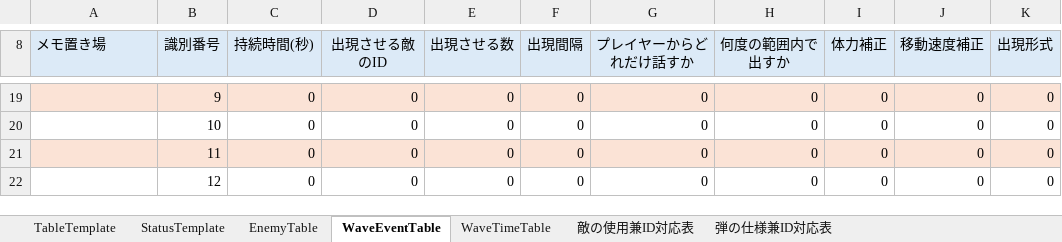
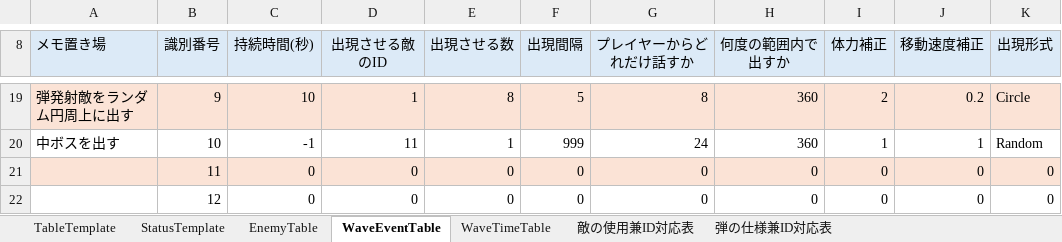
Before and after one commit to CharaMel495/Re_PigeonShooting, an Excel workbook: Assets/ParameterControll/パラメータ調整表.xlsm, sheet WaveEventTable, drawn as a sheet; only a part is shown, gaps mark what is left out; values as stored, in another font and other column widths than the file's, no borders; charts and pictures not drawn; the diff covers the shown part only; the diff names each change by its address in the sheet, - before the commit and + after, or states it on an @@ line.

```diff
--- a/Assets/ParameterControll/パラメータ調整表.xlsm (sheet WaveEventTable)
+++ b/Assets/ParameterControll/パラメータ調整表.xlsm (sheet WaveEventTable)
-A19 (メモ置き場): (empty)
+A19 (メモ置き場): 弾発射敵をランダム円周上に出す
-C19 (持続時間(秒)): 0
+C19 (持続時間(秒)): 10
-D19 (出現させる敵のID): 0
+D19 (出現させる敵のID): 1
-E19 (出現させる数): 0
+E19 (出現させる数): 8
-F19 (出現間隔): 0
+F19 (出現間隔): 5
-G19 (プレイヤーからどれだけ話すか): 0
+G19 (プレイヤーからどれだけ話すか): 8
-H19:H20 (何度の範囲内で出すか): 0
+H19:H20 (何度の範囲内で出すか): 360
-I19 (体力補正): 0
+I19 (体力補正): 2
-J19 (移動速度補正): 0
+J19 (移動速度補正): 0.2
-K19 (出現形式): 0
+K19 (出現形式): Circle
-A20 (メモ置き場): (empty)
+A20 (メモ置き場): 中ボスを出す
-C20 (持続時間(秒)): 0
+C20 (持続時間(秒)): -1
-D20 (出現させる敵のID): 0
+D20 (出現させる敵のID): 11
-E20 (出現させる数): 0
+E20 (出現させる数): 1
-F20 (出現間隔): 0
+F20 (出現間隔): 999
-G20 (プレイヤーからどれだけ話すか): 0
+G20 (プレイヤーからどれだけ話すか): 24
-I20 (体力補正): 0
+I20 (体力補正): 1
-J20 (移動速度補正): 0
+J20 (移動速度補正): 1
-K20 (出現形式): 0
+K20 (出現形式): Random
```
Also changed, not shown: 75 edited cells elsewhere in this sheet, sheet WaveTimeTable, sheet EnemyTable, sheet 敵の使用兼ID対応表, charts or pictures, 17 other files.
